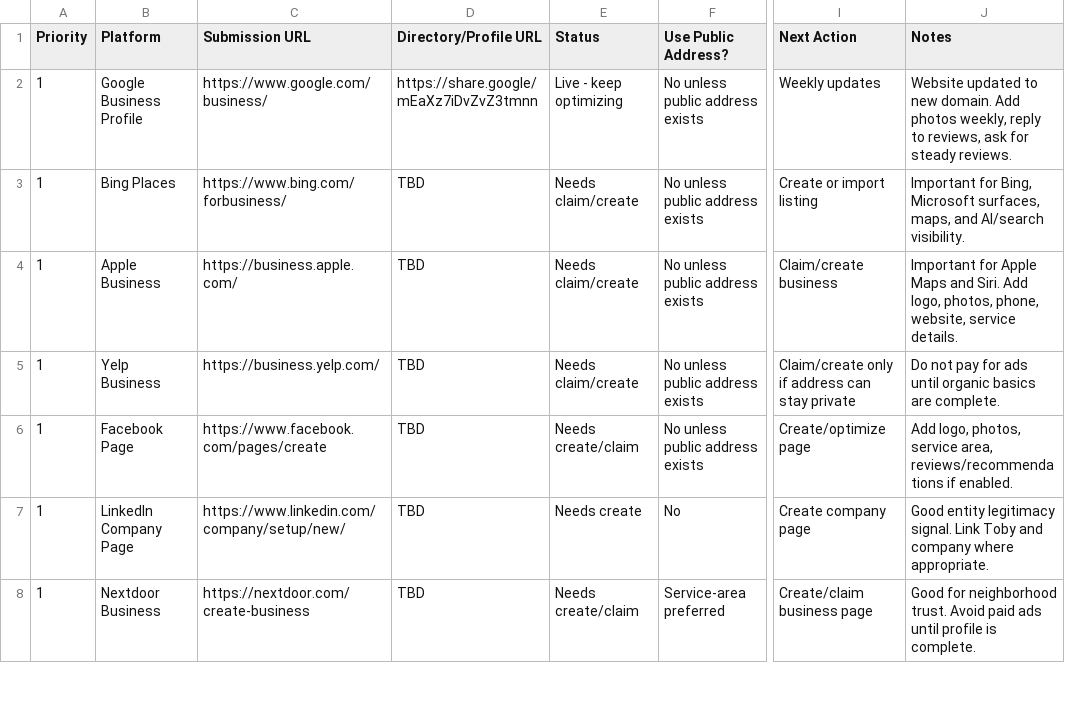
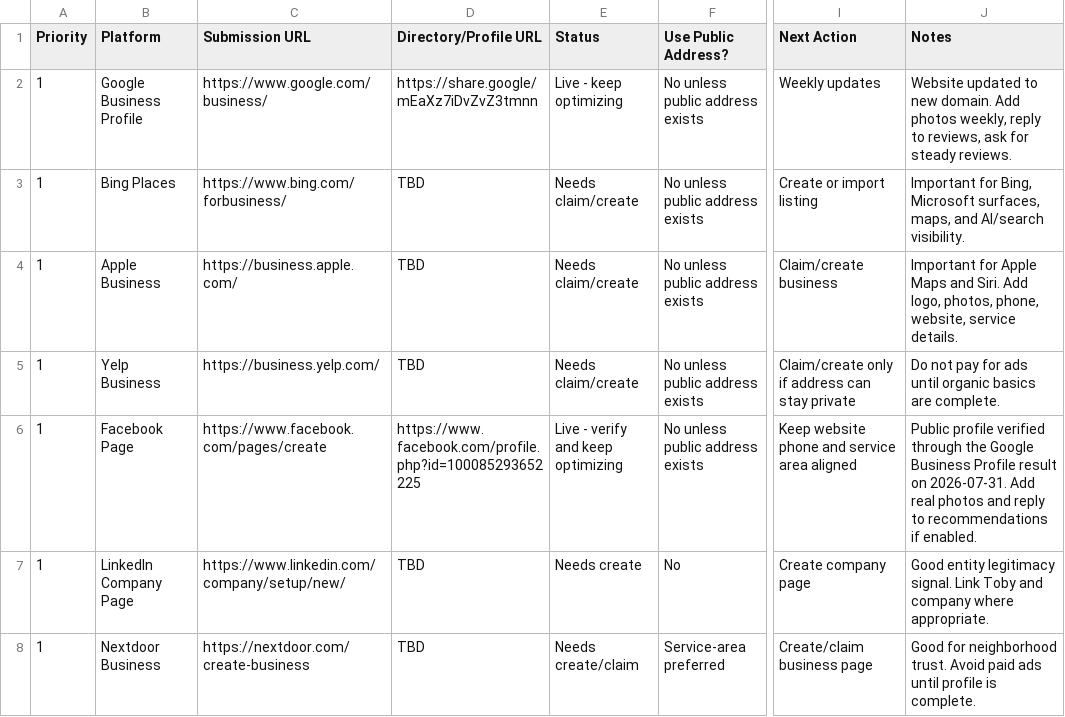
Before and after one commit to tobymrussell-code/america-home-buyers-website, a CSV file: local-authority-tracker.csv, drawn as a sheet; only a part is shown, gaps mark what is left out; the diff names each change by its address in the sheet, - before the commit and + after, or states it on an @@ line.

Commit message:
Connect verified local business profiles

```diff
--- a/local-authority-tracker.csv
+++ b/local-authority-tracker.csv
-D6 (Directory/Profile URL): TBD
+D6 (Directory/Profile URL): https://www.facebook.com/profile.php?id=100085293652225
-E6 (Status): Needs create/claim
+E6 (Status): Live - verify and keep optimizing
-I6 (Next Action): Create/optimize page
+I6 (Next Action): Keep website phone and service area aligned
-J6 (Notes): Add logo, photos, service area, reviews/recommendations if enabled.
+J6 (Notes): Public profile verified through the Google Business Profile result on 2026-07-31. Add real photos and reply to recommendations if enabled.
```
Also changed, not shown: 4 other files.
